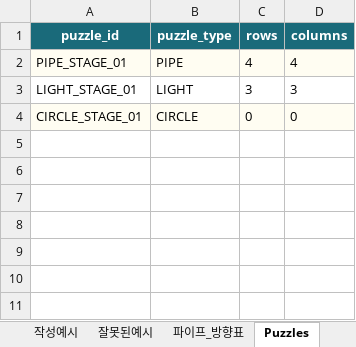
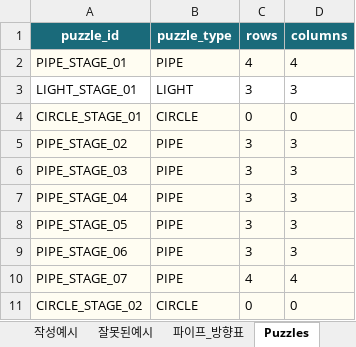
Before and after one commit to HOPPANG777/Project-Ruin, an Excel workbook: Assets/_Game/Docs/CSV_Excel_Guide/Project-Ruin_02_퍼즐_CSV_가이드.xlsx, sheet Puzzles, drawn as a sheet; values as stored, in another font and other column widths than the file's, no borders; conditional formats and table styles not drawn; the diff names each change by its address in the sheet, - before the commit and + after, or states it on an @@ line.

Commit message:
[콘텐츠] 파이프·원형 퍼즐 단계와 별자리 문양 추가 완료
- 왜: 파이프 및 원형 퍼즐의 플레이 단계와 문양 구성을 확장하기 위함
- 무엇: PIPE_STAGE_06·07과 CIRCLE_STAGE_02 정의, 타일·링 데이터 및 퍼즐 CSV 가이드 갱신
- 무엇: 물병·양·쌍둥이자리 문양 프리팹과 전체 별자리 스프라이트 등록 추가
- 무엇: 퍼즐 UI 문양 목록과 보관 All 씬의 퍼즐·UI 직렬화 설정 갱신

```diff
--- a/Assets/_Game/Docs/CSV_Excel_Guide/Project-Ruin_02_퍼즐_CSV_가이드.xlsx (sheet Puzzles)
+++ b/Assets/_Game/Docs/CSV_Excel_Guide/Project-Ruin_02_퍼즐_CSV_가이드.xlsx (sheet Puzzles)
+row 5: PIPE_STAGE_02 | PIPE | 3 | 3
+row 6: PIPE_STAGE_03 | PIPE | 3 | 3
+row 7: PIPE_STAGE_04 | PIPE | 3 | 3
+row 8: PIPE_STAGE_05 | PIPE | 3 | 3
+row 9: PIPE_STAGE_06 | PIPE | 3 | 3
+row 10: PIPE_STAGE_07 | PIPE | 4 | 4
+row 11: CIRCLE_STAGE_02 | CIRCLE | 0 | 0
```
Also changed, not shown: sheet PuzzlePipeTiles, sheet PuzzleCircleRings, 13 other files.
